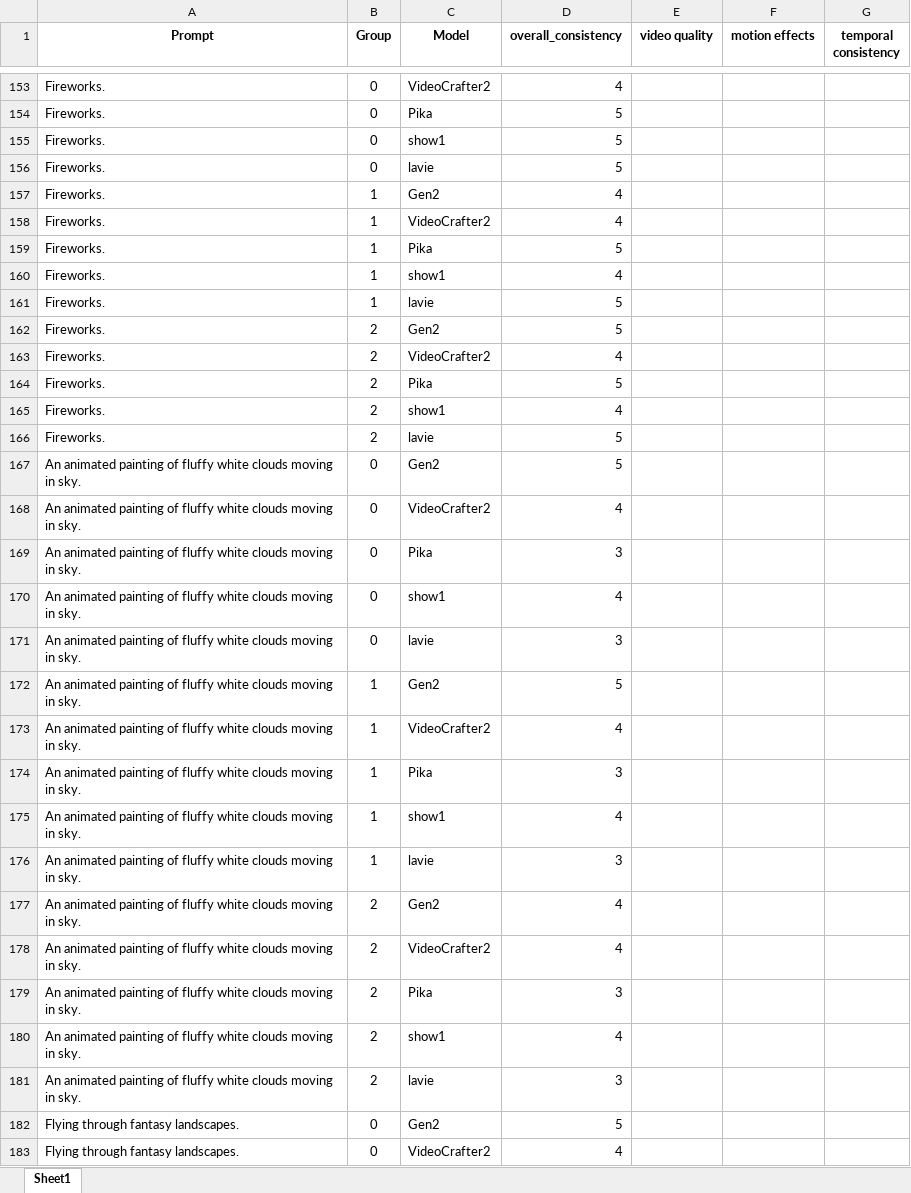
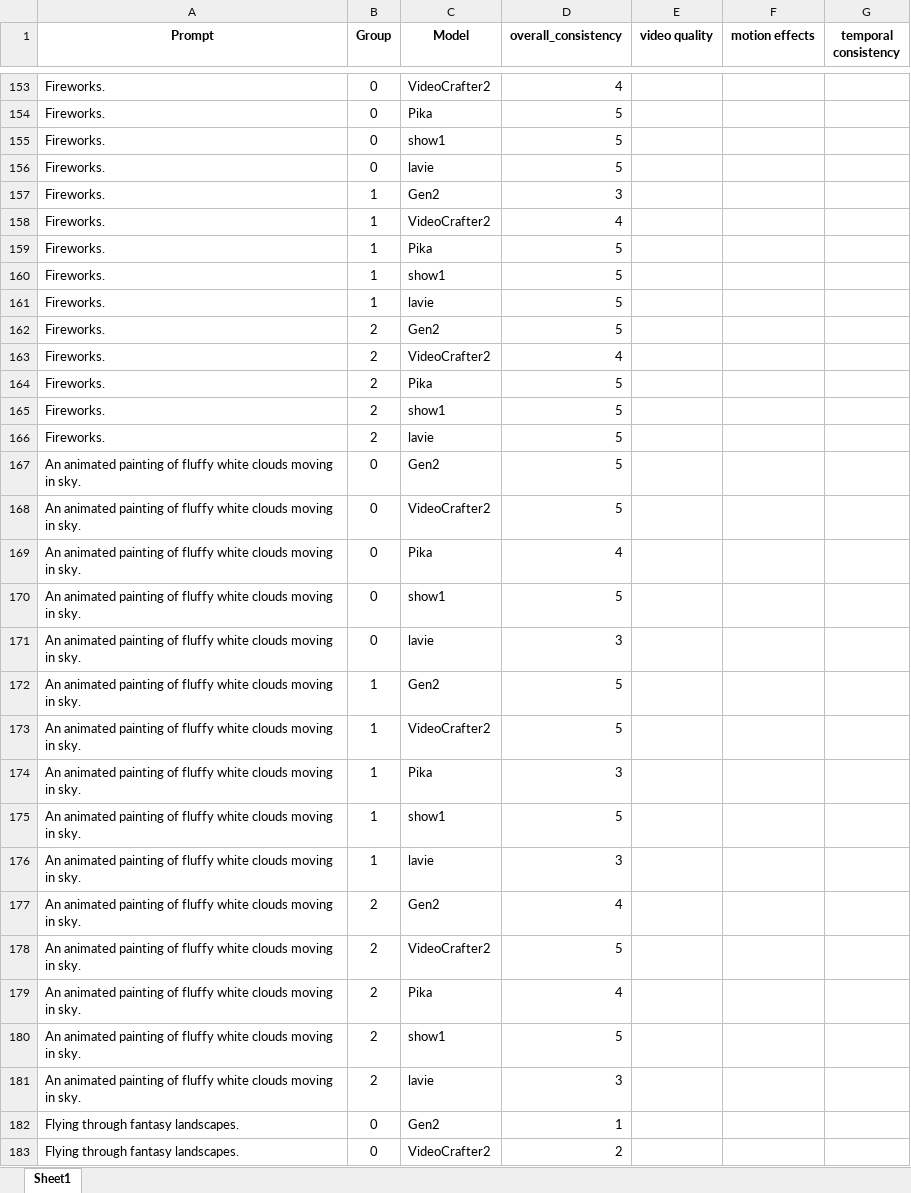
Before and after one commit to Chenzhou2344/HighlyHumanLikeVEB, an Excel workbook: Human_anno/humananno_res/hanhui_oc.xlsx, sheet Sheet1, drawn as a sheet; only a part is shown, gaps mark what is left out; values as stored, in another font and other column widths than the file's, no borders; the diff covers the shown part only; the diff names each change by its address in the sheet, - before the commit and + after, or states it on an @@ line.

```diff
--- a/Human_anno/humananno_res/hanhui_oc.xlsx (sheet Sheet1)
+++ b/Human_anno/humananno_res/hanhui_oc.xlsx (sheet Sheet1)
-D157 (overall_consistency): 4
+D157 (overall_consistency): 3
-D160 (overall_consistency): 4
+D160 (overall_consistency): 5
-D165 (overall_consistency): 4
+D165 (overall_consistency): 5
-D168 (overall_consistency): 4
+D168 (overall_consistency): 5
-D169 (overall_consistency): 3
+D169 (overall_consistency): 4
-D170 (overall_consistency): 4
+D170 (overall_consistency): 5
-D173 (overall_consistency): 4
+D173 (overall_consistency): 5
-D175 (overall_consistency): 4
+D175 (overall_consistency): 5
-D178 (overall_consistency): 4
+D178 (overall_consistency): 5
-D179 (overall_consistency): 3
+D179 (overall_consistency): 4
-D180 (overall_consistency): 4
+D180 (overall_consistency): 5
-D182 (overall_consistency): 5
+D182 (overall_consistency): 1
-D183 (overall_consistency): 4
+D183 (overall_consistency): 2
```
Also changed, not shown: 201 edited cells elsewhere in this sheet, Human_anno/humananno_res/lsy_oc.xlsx, 7 other files.
